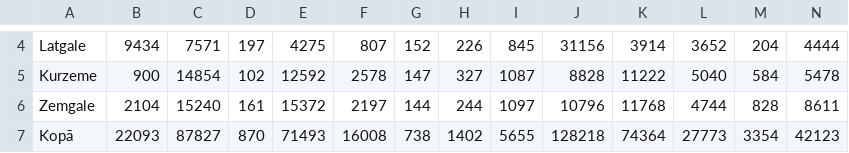
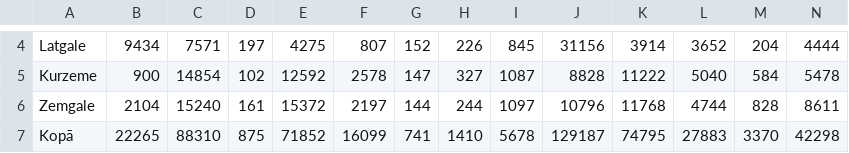
Before and after one commit to djhurio/sv2018, a CSV file: data/dat_rez_part_apg.csv, drawn as a sheet; only a part is shown, gaps mark what is left out; the diff covers the shown part only; the diff names each change by its address in the sheet, - before the commit and + after, or states it on an @@ line.

```diff
--- a/data/dat_rez_part_apg.csv
+++ b/data/dat_rez_part_apg.csv
-B7: 22093
+B7: 22265
-C7: 87827
+C7: 88310
-D7: 870
+D7: 875
-E7: 71493
+E7: 71852
-F7: 16008
+F7: 16099
-G7: 738
+G7: 741
-H7: 1402
+H7: 1410
-I7: 5655
+I7: 5678
-J7: 128218
+J7: 129187
-K7: 74364
+K7: 74795
-L7: 27773
+L7: 27883
-M7: 3354
+M7: 3370
-N7: 42123
+N7: 42298
```
Also changed, not shown: 34 edited cells elsewhere in this file, data/dat_rez_part.csv, results/tab_dep.csv, 2 other files.
